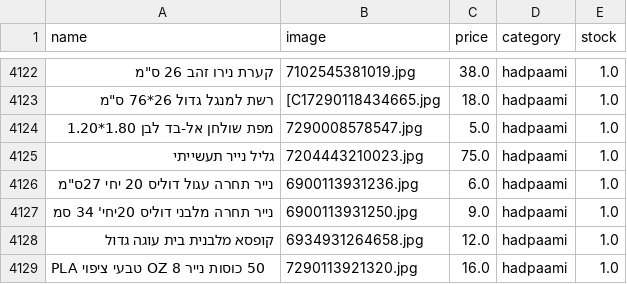
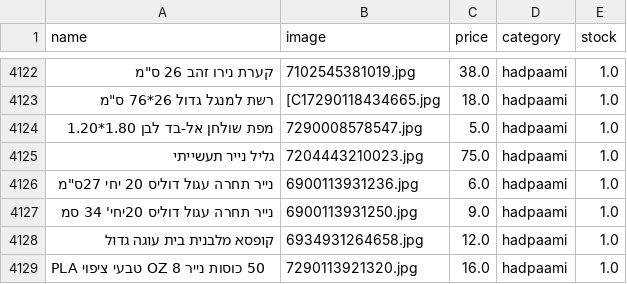
Before and after one commit to falulfa2711/upstock, a CSV file: stock_new.csv, drawn as a sheet; only a part is shown, gaps mark what is left out; the diff names each change by its address in the sheet, - before the commit and + after, or states it on an @@ line.

Commit message:
Update stock_new.csv

```diff
--- a/stock_new.csv
+++ b/stock_new.csv
-A4127 (name): נייר תחרה מלבני דוליס 20יחי' 34 סמ
+A4127 (name): נייר תחרה עגול דוליס 20יחי' 34 סמ
```
